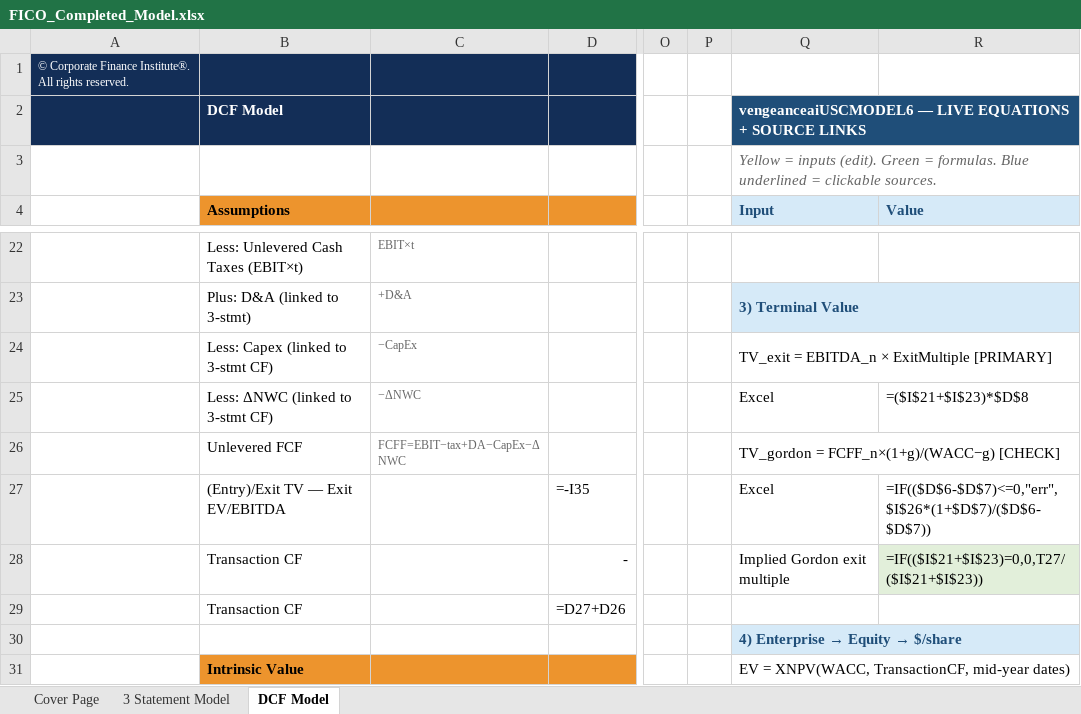
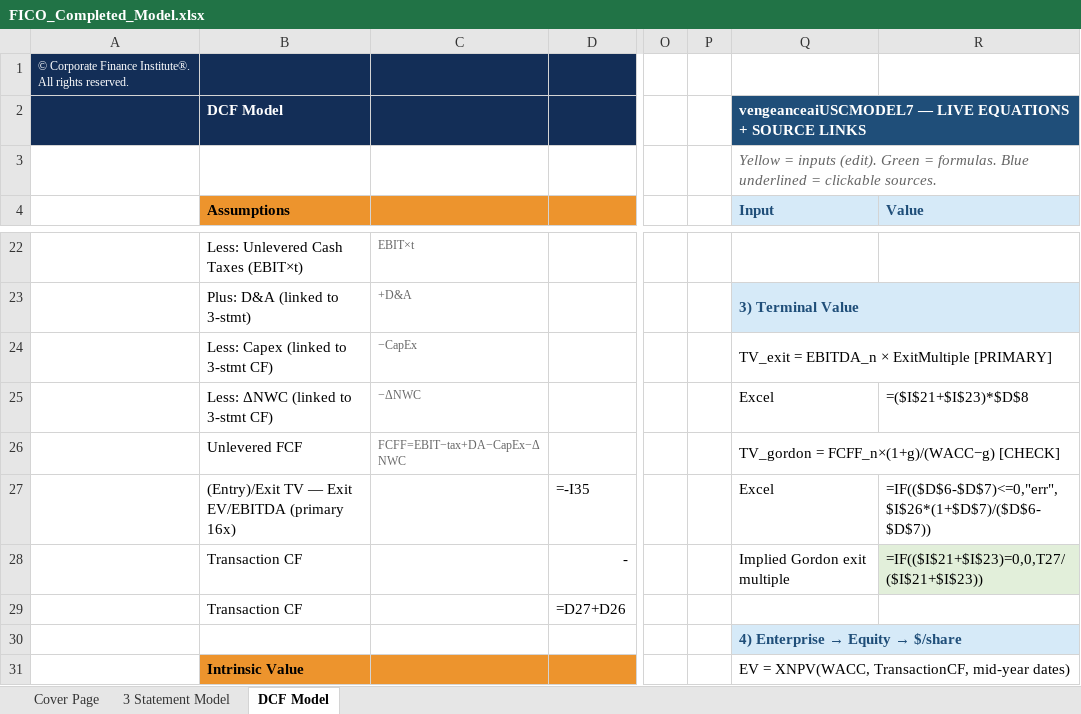
Before and after one commit to vengeanceaiUSC/Rainmaker, an Excel workbook: FICO/output/FICO_Completed_Model.xlsx, sheet DCF Model, drawn as a sheet; only a part is shown, gaps mark what is left out; values as stored, in another font and other column widths than the file's, no borders; formulas without a stored value are shown as written; the diff covers the shown part only; the diff names each change by its address in the sheet, - before the commit and + after, or states it on an @@ line.

```diff
--- a/FICO/output/FICO_Completed_Model.xlsx (sheet DCF Model)
+++ b/FICO/output/FICO_Completed_Model.xlsx (sheet DCF Model)
-Q2 (Input): vengeanceaiUSCMODEL6 — LIVE…
+Q2 (Input): vengeanceaiUSCMODEL7 — LIVE…
-B27 (Assumptions): (Entry)/Exit TV — Exit EV/EBITDA
+B27 (Assumptions): (Entry)/Exit TV — Exit EV/EBITDA (primary 16x)
```
Also changed, not shown: 16 edited cells and cell formats elsewhere in this sheet, sheet Cover Page, hidden cells, FICO/templates/CFI_Template.xlsx, 29 other files.
